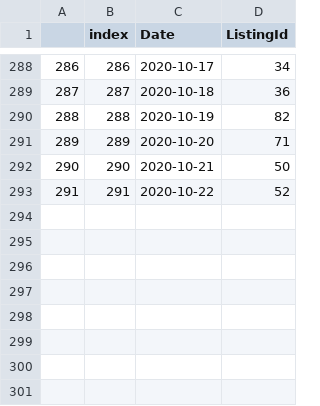
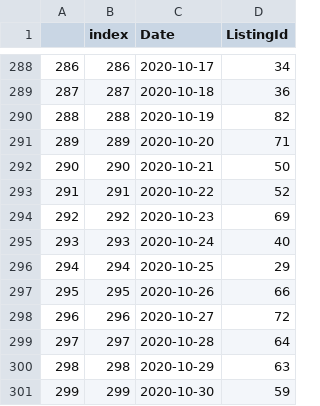
Before and after one commit to kwaters126/cra_nvar, a CSV file: NVAR_newpendings_df.csv, drawn as a sheet; only a part is shown, gaps mark what is left out.

```diff
--- a/NVAR_newpendings_df.csv
+++ b/NVAR_newpendings_df.csv
@@ -293 +293,9 @@
 291,291,2020-10-22,52
+292,292,2020-10-23,69
+293,293,2020-10-24,40
+294,294,2020-10-25,29
+295,295,2020-10-26,66
+296,296,2020-10-27,72
+297,297,2020-10-28,64
+298,298,2020-10-29,63
+299,299,2020-10-30,59
```
Also changed, not shown: nvar_newactives_df.csv.
